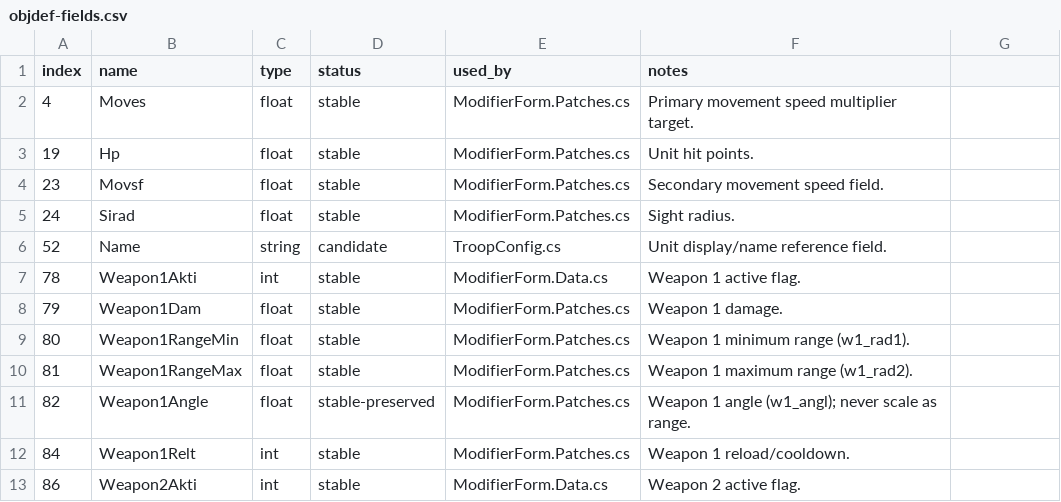
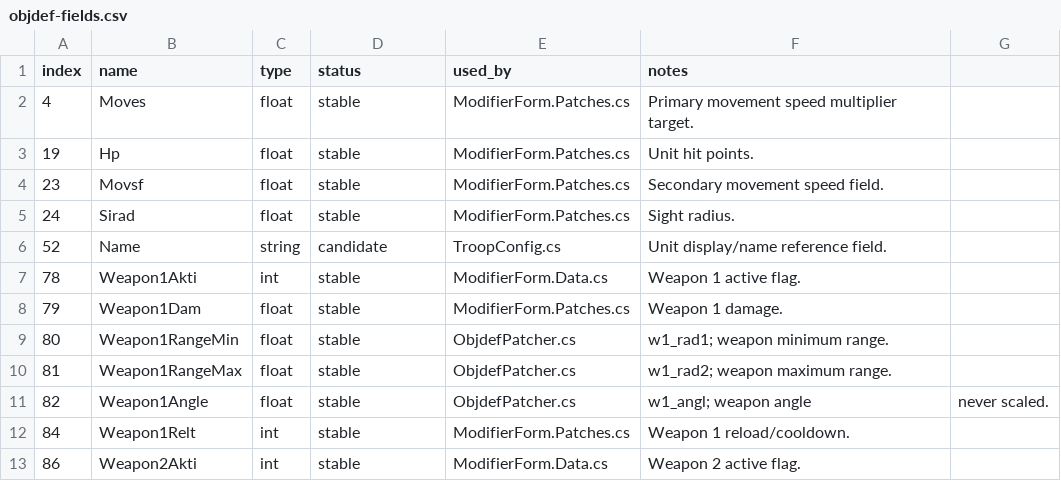
Before and after one commit to nojackno2-ctrl/AgainstRomeModifier, a CSV file: docs/reverse-engineering/objdef-fields.csv, drawn as a sheet; only a part is shown.

```diff
--- a/docs/reverse-engineering/objdef-fields.csv
+++ b/docs/reverse-engineering/objdef-fields.csv
@@ -8,5 +8,5 @@ index,name,type,status,used_by,notes
 79,Weapon1Dam,float,stable,ModifierForm.Patches.cs,Weapon 1 damage.
-80,Weapon1RangeMin,float,stable,ModifierForm.Patches.cs,Weapon 1 minimum range (w1_rad1).
-81,Weapon1RangeMax,float,stable,ModifierForm.Patches.cs,Weapon 1 maximum range (w1_rad2).
-82,Weapon1Angle,float,stable-preserved,ModifierForm.Patches.cs,Weapon 1 angle (w1_angl); never scale as range.
+80,Weapon1RangeMin,float,stable,ObjdefPatcher.cs,w1_rad1; weapon minimum range.
+81,Weapon1RangeMax,float,stable,ObjdefPatcher.cs,w1_rad2; weapon maximum range.
+82,Weapon1Angle,float,stable,ObjdefPatcher.cs,w1_angl; weapon angle, never scaled.
 84,Weapon1Relt,int,stable,ModifierForm.Patches.cs,Weapon 1 reload/cooldown.
```
Also changed, not shown: 34 other files.
